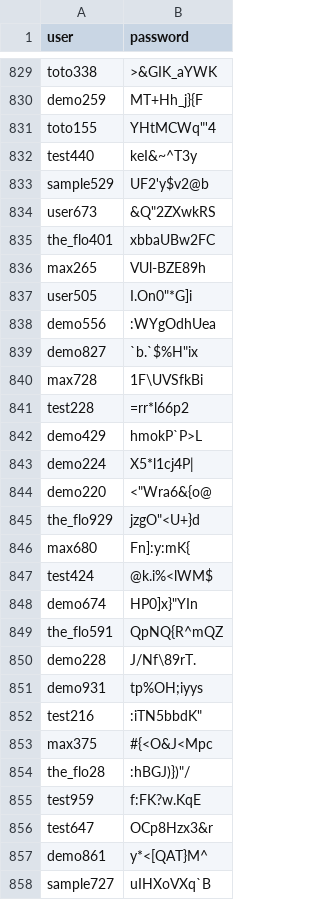
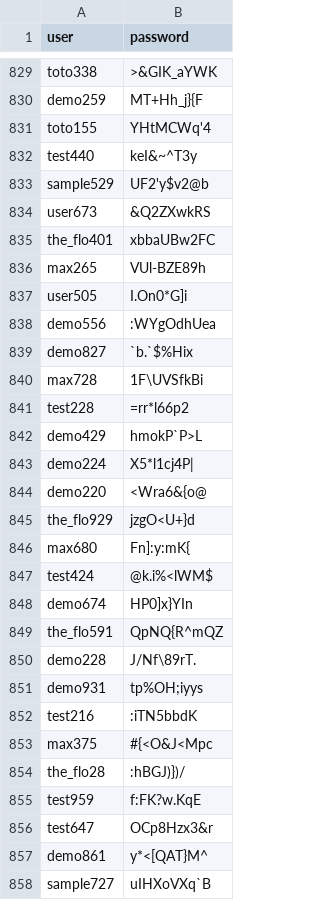
Before and after one commit to maxenceTroislouche/TP_BDD_LA2, a CSV file: sql_script/CSV/auths.csv, drawn as a sheet; only a part is shown, gaps mark what is left out; the diff covers the shown part only.

```diff
--- a/sql_script/CSV/auths.csv
+++ b/sql_script/CSV/auths.csv
@@ -831 +831 @@ demo259,MT+Hh_j}{F
-toto155,"YHtMCWq""'4"
+"toto155","YHtMCWq'4"
@@ -834 +834 @@ sample529,UF2'y$v2@b
-user673,"&Q""2ZXwkRS"
+"user673","&Q2ZXwkRS"
@@ -837 +837 @@ max265,VUl-BZE89h
-user505,"I.On0""*G]i"
+"user505","I.On0*G]i"
@@ -839 +839 @@ demo556,:WYgOdhUea
-demo827,"`b.`$%H""ix"
+"demo827","`b.`$%Hix"
@@ -844,2 +844,2 @@ demo224,X5*l1cj4P|
-demo220,"<""Wra6&{o@"
-the_flo929,"jzgO""<U+}d"
+"demo220","<Wra6&{o@"
+"the_flo929","jzgO<U+}d"
@@ -848 +848 @@ test424,@k.i%<lWM$
-demo674,"HP0]x}""YIn"
+"demo674","HP0]x}YIn"
@@ -852 +852 @@ demo931,tp%OH;iyys
-test216,":iTN5bbdK"""
+"test216",":iTN5bbdK"
@@ -854 +854 @@ max375,#{<O&J<Mpc
-the_flo28,":hBGJ)})""/"
+"the_flo28",":hBGJ)})/"
```
Also changed, not shown: 1 removed row and 94 edited cells elsewhere in this file, 4 other files.
